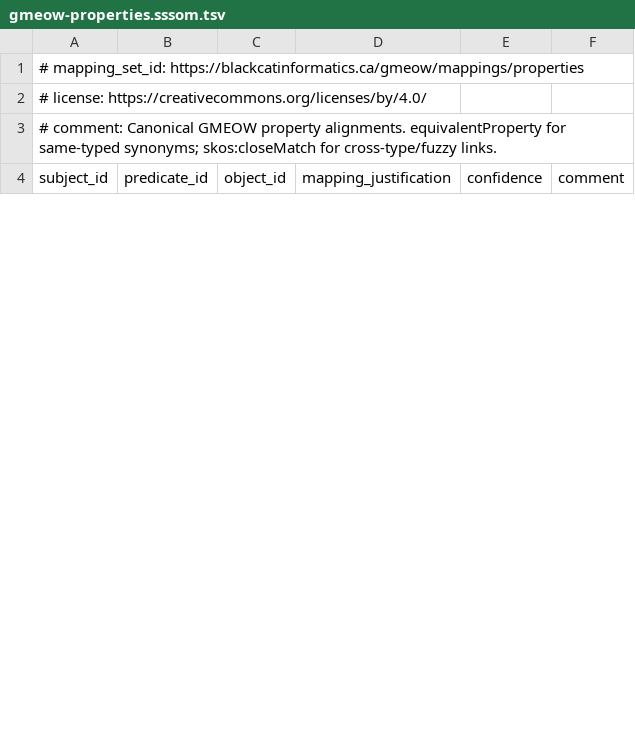
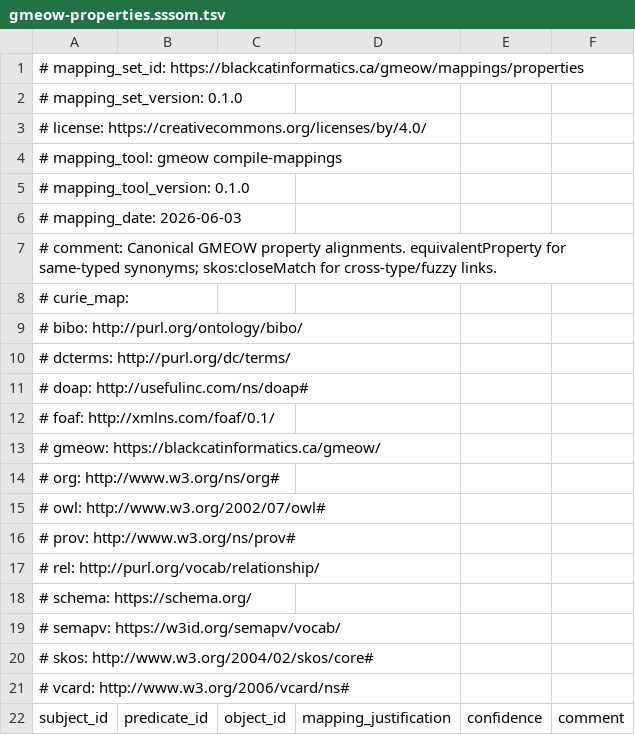
Before and after one commit to Blackcat-Informatics/gmeow-ontology, a TSV file: mappings/gmeow-properties.sssom.tsv, drawn as a sheet; only a part is shown; the diff covers the shown part only.

```diff
--- a/mappings/gmeow-properties.sssom.tsv
+++ b/mappings/gmeow-properties.sssom.tsv
@@ -1,4 +1,22 @@
 # mapping_set_id: https://blackcatinformatics.ca/gmeow/mappings/properties
+# mapping_set_version: 0.1.0
 # license: https://creativecommons.org/licenses/by/4.0/
+# mapping_tool: gmeow compile-mappings
+# mapping_tool_version: 0.1.0
+# mapping_date: 2026-06-03
 # comment: Canonical GMEOW property alignments. equivalentProperty for same-typed synonyms; skos:closeMatch for cross-type/fuzzy links.
+# curie_map:
+#   bibo: http://purl.org/ontology/bibo/
+#   dcterms: http://purl.org/dc/terms/
+#   doap: http://usefulinc.com/ns/doap#
+#   foaf: http://xmlns.com/foaf/0.1/
+#   gmeow: https://blackcatinformatics.ca/gmeow/
+#   org: http://www.w3.org/ns/org#
+#   owl: http://www.w3.org/2002/07/owl#
+#   prov: http://www.w3.org/ns/prov#
+#   rel: http://purl.org/vocab/relationship/
+#   schema: https://schema.org/
+#   semapv: https://w3id.org/semapv/vocab/
+#   skos: http://www.w3.org/2004/02/skos/core#
+#   vcard: http://www.w3.org/2006/vcard/ns#
 subject_id	predicate_id	object_id	mapping_justification	confidence	comment
```
Also changed, not shown: 32 moved rows elsewhere in this file, mappings/gmeow-classes.sssom.tsv, mappings/gmeow-gender.sssom.tsv, 50 other files.
